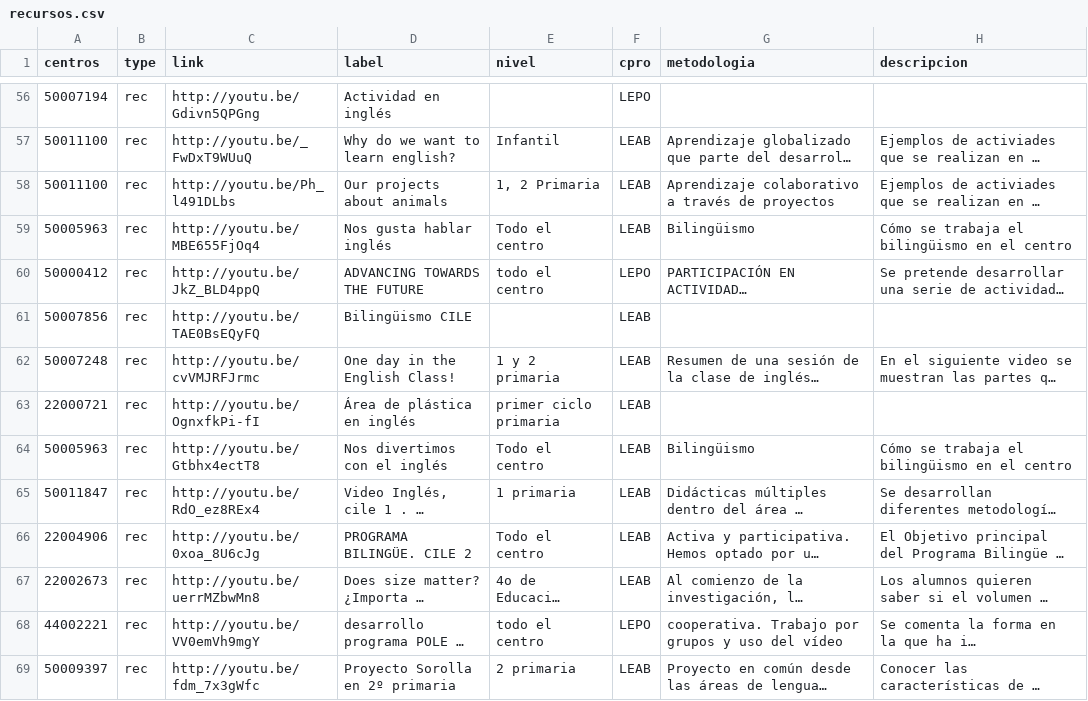
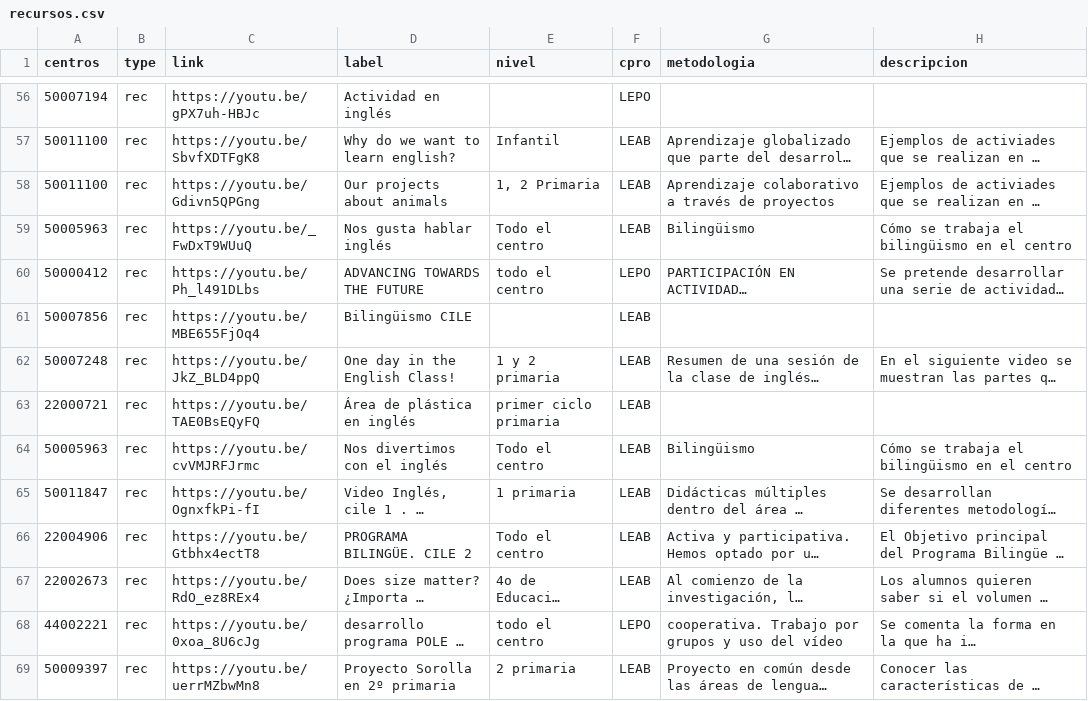
Before and after one commit to lmorillas/mapa-innovacion-aragon, a CSV file: recursos.csv, drawn as a sheet; only a part is shown, gaps mark what is left out; long unchanged cells end in …; the diff covers the shown part only; the diff names each change by its address in the sheet, - before the commit and + after, or states it on an @@ line.

Commit message:
typo with youtube urls

```diff
--- a/recursos.csv
+++ b/recursos.csv
-C56 (link): http://youtu.be/Gdivn5QPGng
+C56 (link): https://youtu.be/gPX7uh-HBJc
-C57 (link): http://youtu.be/_FwDxT9WUuQ
+C57 (link): https://youtu.be/SbvfXDTFgK8
-C58 (link): http://youtu.be/Ph_l491DLbs
+C58 (link): https://youtu.be/Gdivn5QPGng
-C59 (link): http://youtu.be/MBE655FjOq4
+C59 (link): https://youtu.be/_FwDxT9WUuQ
-C60 (link): http://youtu.be/JkZ_BLD4ppQ
+C60 (link): https://youtu.be/Ph_l491DLbs
-C61 (link): http://youtu.be/TAE0BsEQyFQ
+C61 (link): https://youtu.be/MBE655FjOq4
-C62 (link): http://youtu.be/cvVMJRFJrmc
+C62 (link): https://youtu.be/JkZ_BLD4ppQ
-C63 (link): http://youtu.be/OgnxfkPi-fI
+C63 (link): https://youtu.be/TAE0BsEQyFQ
-C64 (link): http://youtu.be/Gtbhx4ectT8
+C64 (link): https://youtu.be/cvVMJRFJrmc
-C65 (link): http://youtu.be/RdO_ez8REx4
+C65 (link): https://youtu.be/OgnxfkPi-fI
-C66 (link): http://youtu.be/0xoa_8U6cJg
+C66 (link): https://youtu.be/Gtbhx4ectT8
-C67 (link): http://youtu.be/uerrMZbwMn8
+C67 (link): https://youtu.be/RdO_ez8REx4
-C68 (link): http://youtu.be/VV0emVh9mgY
+C68 (link): https://youtu.be/0xoa_8U6cJg
-C69 (link): http://youtu.be/fdm_7x3gWfc
+C69 (link): https://youtu.be/uerrMZbwMn8
```
Also changed, not shown: 87 edited cells elsewhere in this file.
